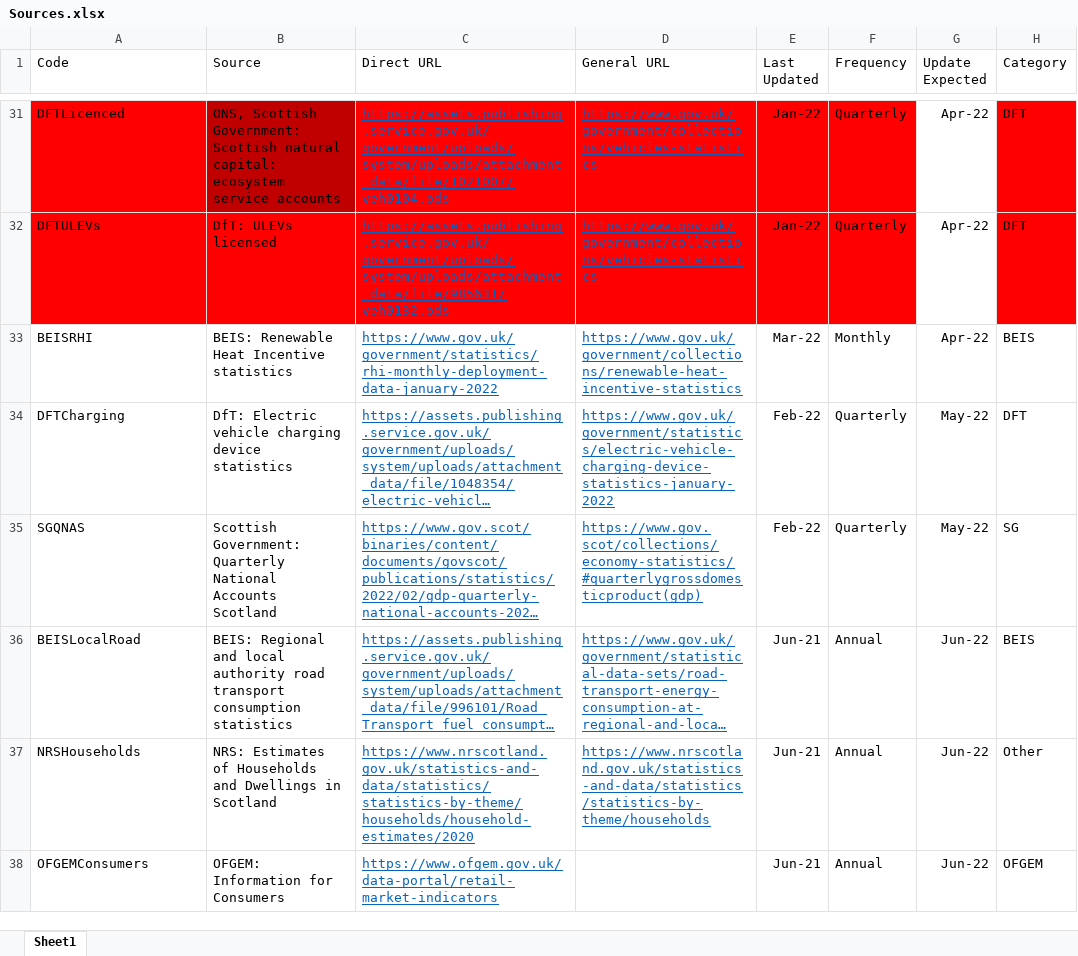
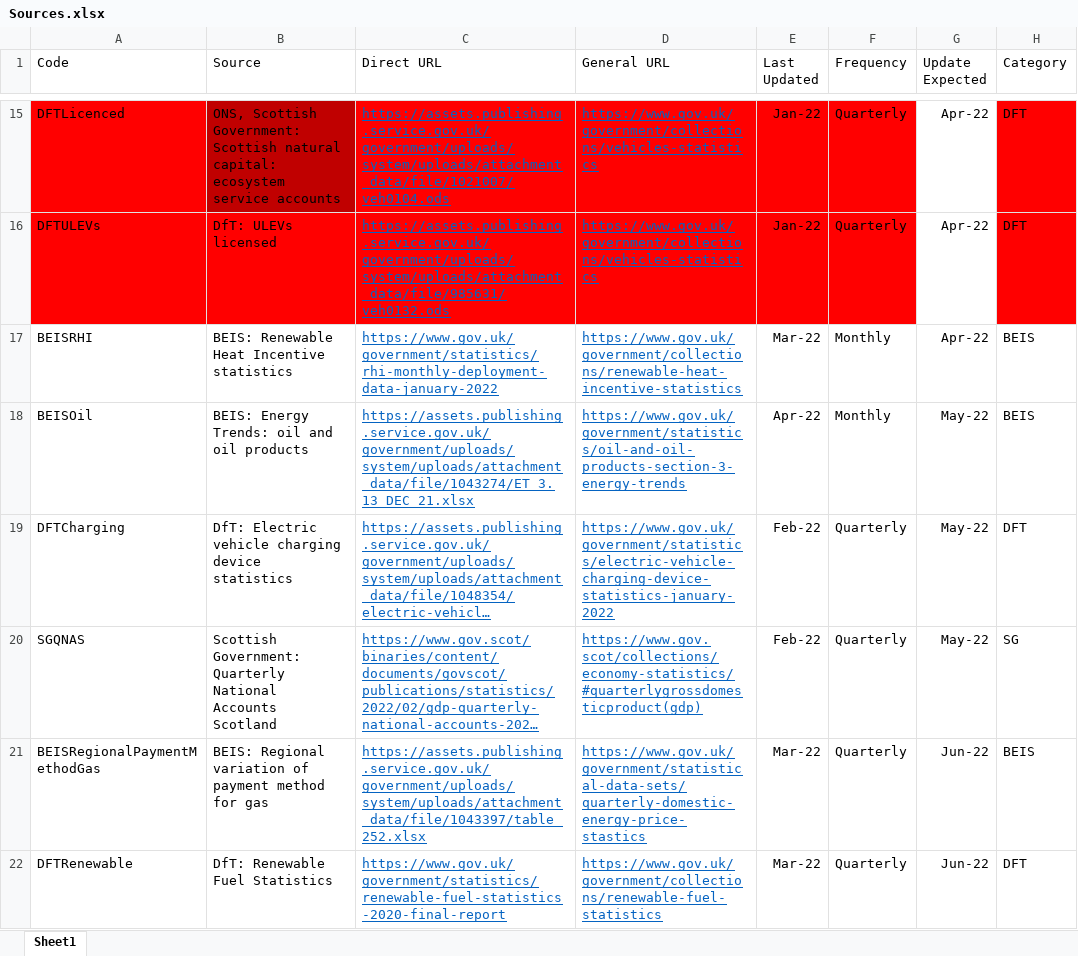
Before and after one commit to sallysemple/Scottish-Energy-Statistics-Hub, an Excel workbook: Structure/Sources.xlsx, sheet Sheet1, drawn as a sheet; only a part is shown, gaps mark what is left out; the shorter side is filled out with more unchanged rows; long unchanged cells end in …; values as stored, in another font and other column widths than the file's, no borders; table styles not drawn; the diff covers the shown part only; the diff names each change by its address in the sheet, - before the commit and + after, or states it on an @@ line.

Commit message:
energybillsupdate

```diff
--- a/Structure/Sources.xlsx (sheet Sheet1)
+++ b/Structure/Sources.xlsx (sheet Sheet1)
@@ row 23 moved to row 18: BEISOil @@
+row 21: BEISRegionalPaymentMethodGas | BEIS: Regional variation of payment method for gas | https://assets.publishing.service.gov.uk/government/uploads/system/uploads/attachment_data/file/1043397/table_252.xlsx | https://www.gov.uk/government/statistical-data-sets/quarterly-domestic-energy-price-stastics | Mar-22 | Quarterly | Jun-22 | BEIS
+row 22: DFTRenewable | DfT: Renewable Fuel Statistics | https://www.gov.uk/government/statistics/renewable-fuel-statistics-2020-final-report | https://www.gov.uk/government/collections/renewable-fuel-statistics | Mar-22 | Quarterly | Jun-22 | DFT
```
Also changed, not shown: 12 added rows, 14 removed rows, 2 moved rows and 2 edited cells elsewhere in this sheet, formulas that keep their value, 8 other files.
